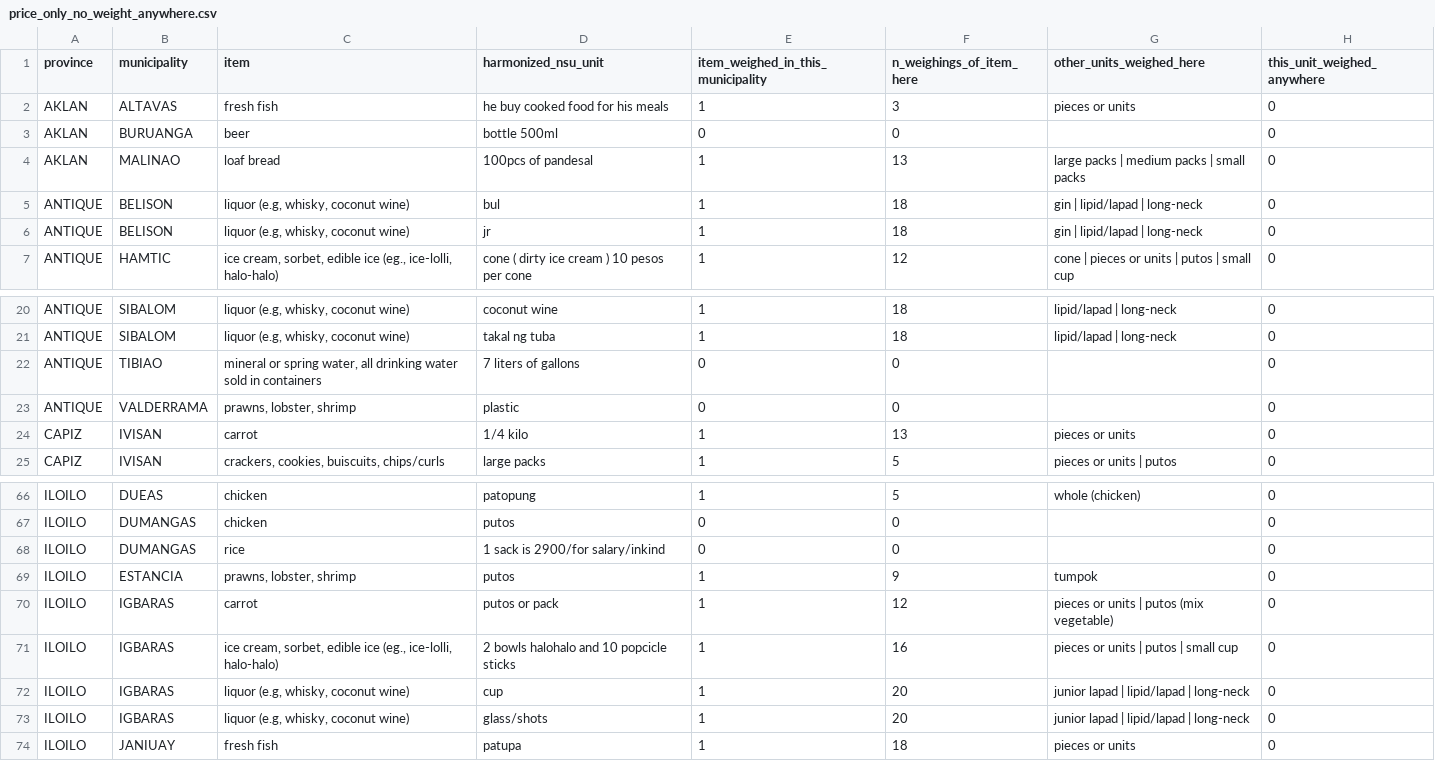
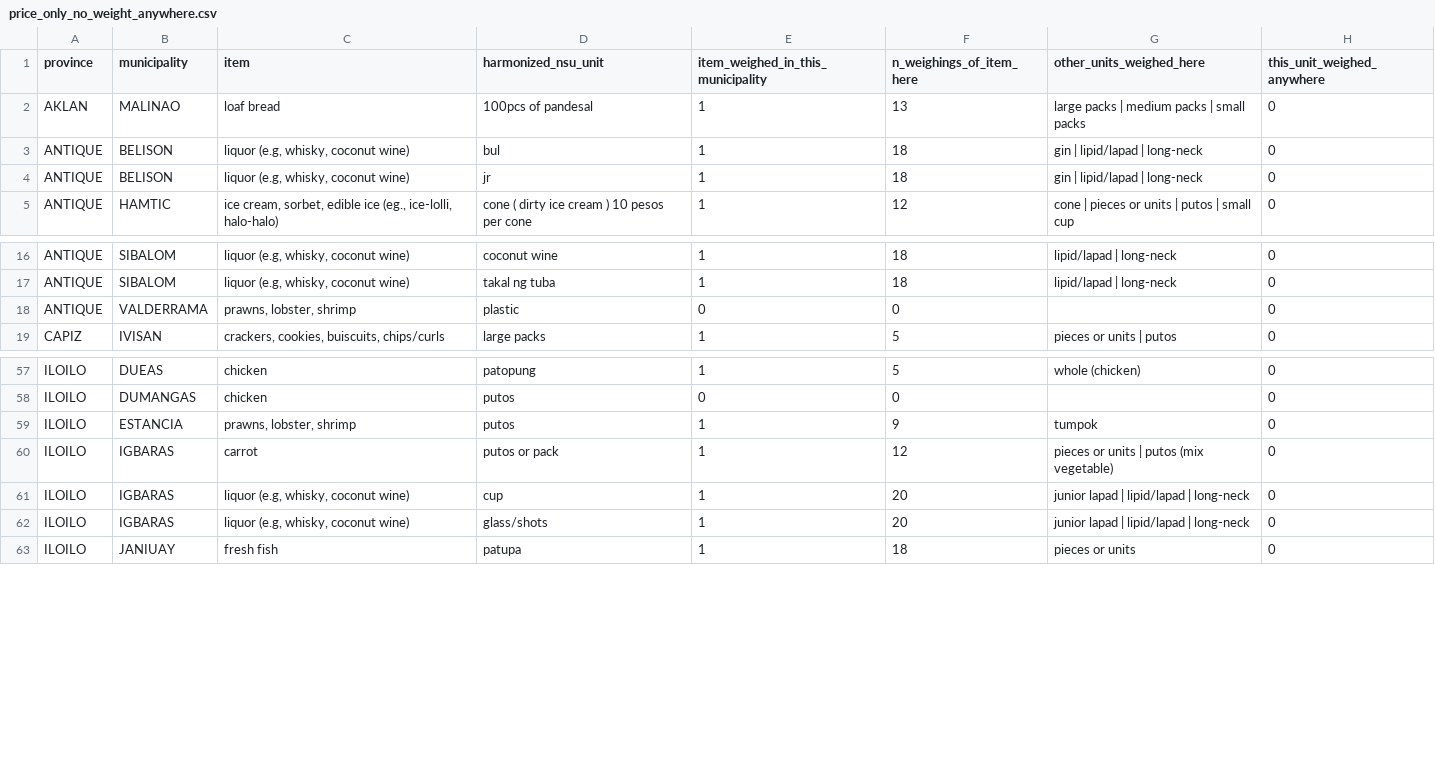
Before and after one commit to Shineyang03/nsu-market-survey-cleaning, a CSV file: outputs/tables/price_only_no_weight_anywhere.csv, drawn as a sheet; only a part is shown, gaps mark what is left out; the diff covers the shown part only; the diff names each change by its address in the sheet, - before the commit and + after, or states it on an @@ line.

```diff
--- a/outputs/tables/price_only_no_weight_anywhere.csv
+++ b/outputs/tables/price_only_no_weight_anywhere.csv
-row 2: AKLAN | ALTAVAS | fresh fish | he buy cooked food for his meals | 1 | 3 | pieces or units | 0
-row 3: AKLAN | BURUANGA | beer | bottle 500ml | 0 | 0 |  | 0
-row 22: ANTIQUE | TIBIAO | mineral or spring water, all drinking water sold in containers | 7 liters of gallons | 0 | 0 |  | 0
-row 24: CAPIZ | IVISAN | carrot | 1/4 kilo | 1 | 13 | pieces or units | 0
-row 68: ILOILO | DUMANGAS | rice | 1 sack is 2900/for salary/inkind | 0 | 0 |  | 0
-row 71: ILOILO | IGBARAS | ice cream, sorbet, edible ice (eg., ice-lolli, halo-halo) | 2 bowls halohalo and 10 popcicle sticks | 1 | 16 | pieces or units | putos | small cup | 0
```
Also changed, not shown: 10 removed rows elsewhere in this file, outputs/tables/issue21_points_per_case.csv, outputs/tables/verify_documented_claims.csv, 2 other files.
